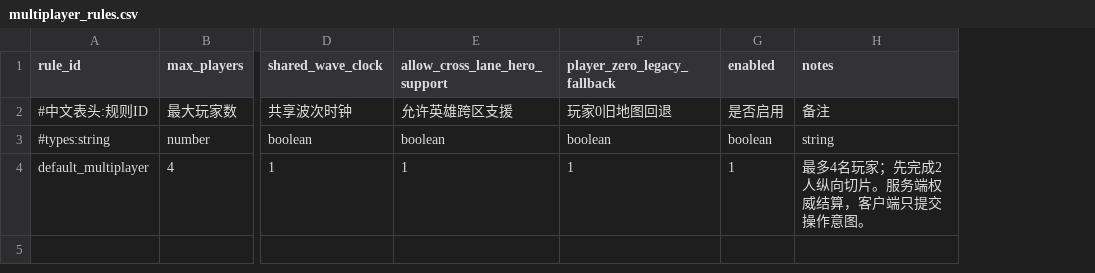
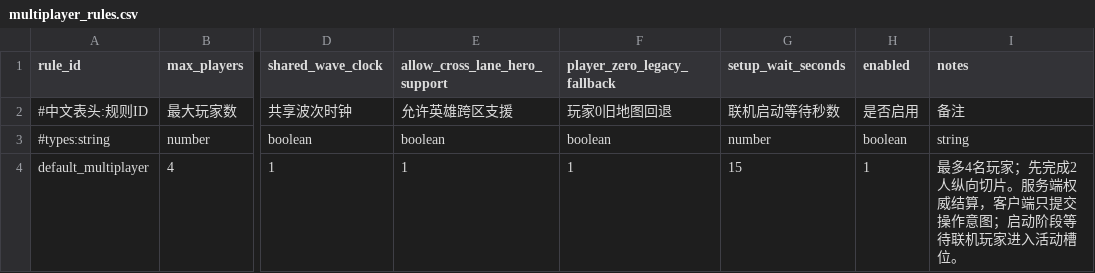
Before and after one commit to MouOwO/Survival, a CSV file: data/csv/多人系统/multiplayer_rules.csv, drawn as a sheet; only a part is shown, gaps mark what is left out; addresses are those after the commit; the diff names each change by its address in the sheet, - before the commit and + after, or states it on an @@ line.

```diff
--- a/data/csv/多人系统/multiplayer_rules.csv
+++ b/data/csv/多人系统/multiplayer_rules.csv
+column G (setup_wait_seconds), rows 2-4: 联机启动等待秒数 | number | 15
-I4 (notes): 最多4名玩家；先完成2人纵向切片。服务端权威结算，客户端只提交操作意图。
+I4 (notes): 最多4名玩家；先完成2人纵向切片。服务端权威结算，客户端只提交操作意图；启动阶段等待联机玩家进入活动槽位。
```
Also changed, not shown: data/csv/多人系统/player_slots.csv, 6 other files.
